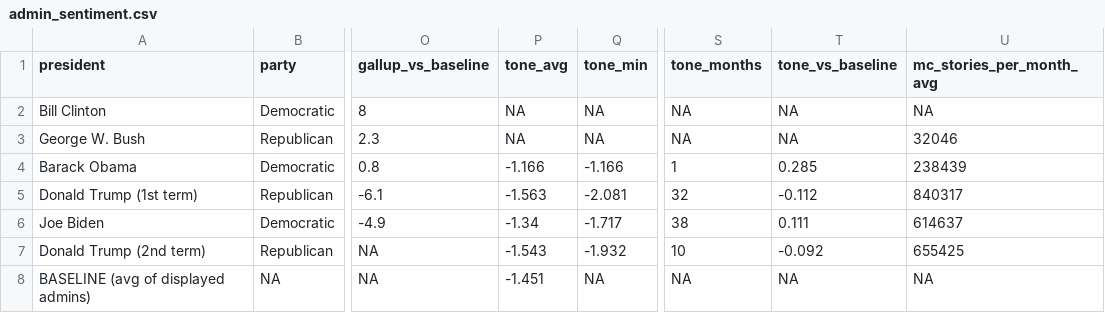
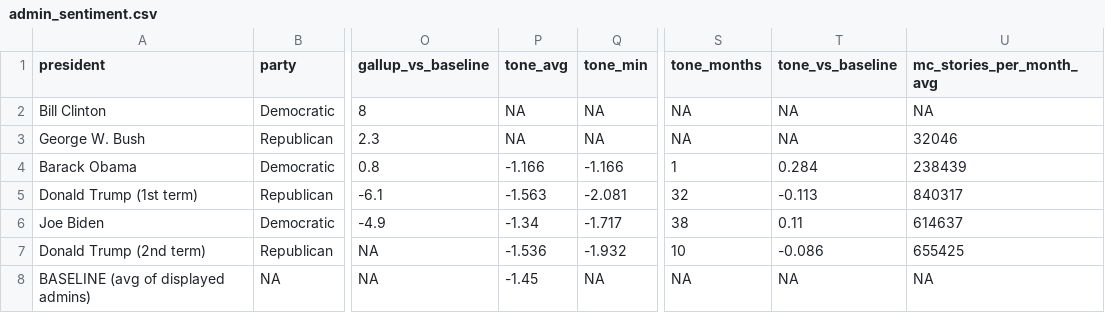
Before and after one commit to sam-caldwell/samcaldwell-info, a CSV file: data/sentiment/admin_sentiment.csv, drawn as a sheet; only a part is shown, gaps mark what is left out; the diff names each change by its address in the sheet, - before the commit and + after, or states it on an @@ line.

```diff
--- a/data/sentiment/admin_sentiment.csv
+++ b/data/sentiment/admin_sentiment.csv
-T4 (tone_vs_baseline): 0.285
+T4 (tone_vs_baseline): 0.284
-T5 (tone_vs_baseline): -0.112
+T5 (tone_vs_baseline): -0.113
-T6 (tone_vs_baseline): 0.111
+T6 (tone_vs_baseline): 0.11
-P7 (tone_avg): -1.543
+P7 (tone_avg): -1.536
-T7 (tone_vs_baseline): -0.092
+T7 (tone_vs_baseline): -0.086
-P8 (tone_avg): -1.451
+P8 (tone_avg): -1.45
```
Also changed, not shown: data/cybersecurity/cache/ip_geolocation.csv, data/cybersecurity/current_threats.csv, 13 other files.
